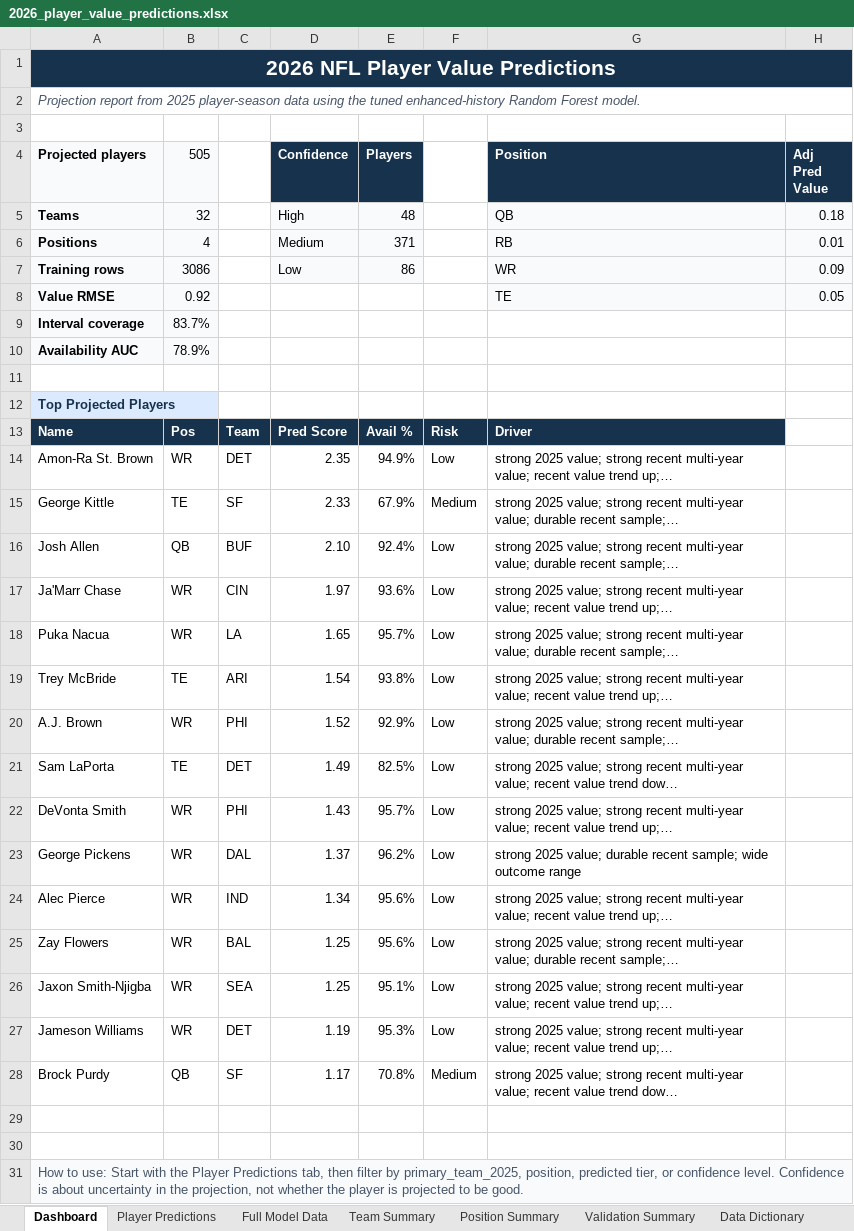
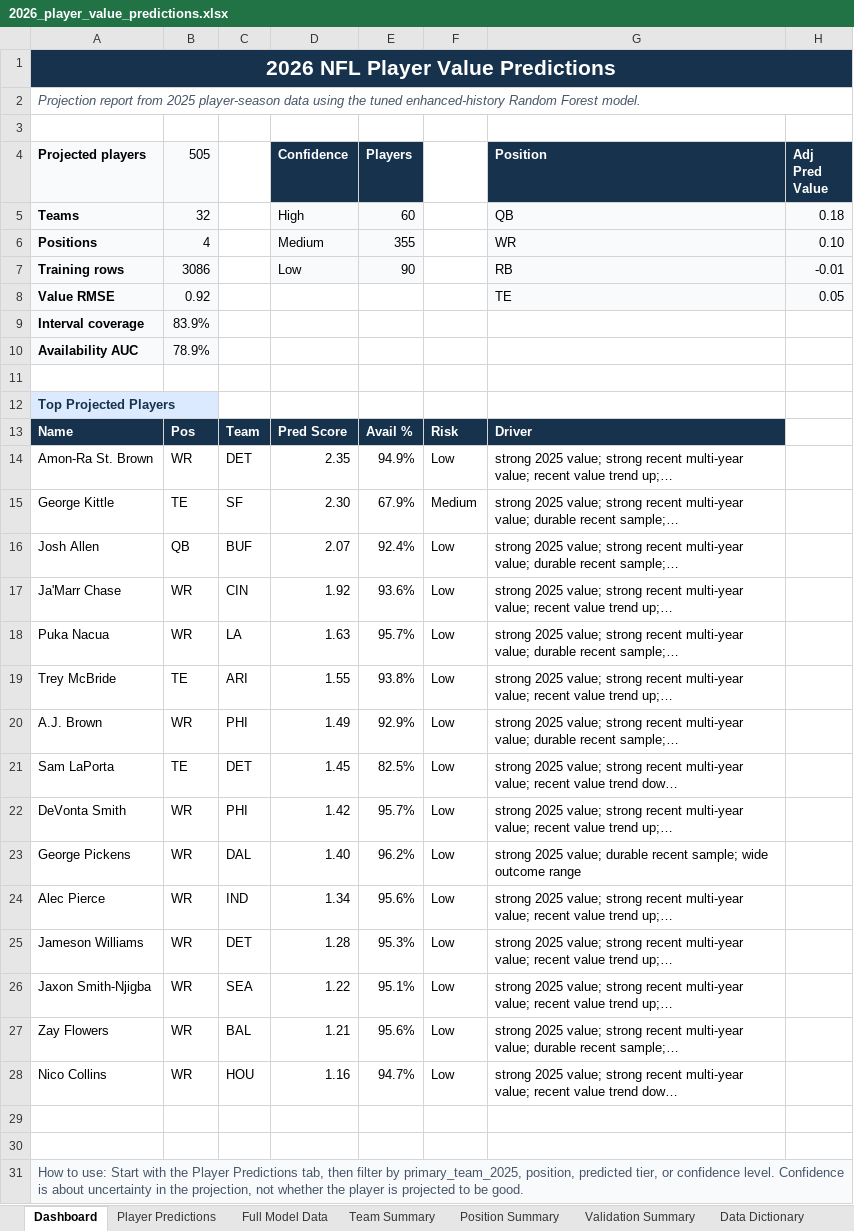
Before and after one commit to kylelevesque12/nfl-player-value-analysis, an Excel workbook: outputs/tables/2026_player_value_predictions.xlsx, sheet Dashboard, drawn as a sheet; values as stored, in another font and other column widths than the file's, no borders; charts and pictures not drawn; removed rows and columns are numbered as before the commit, all else as after; the diff names each change by its address in the sheet, - before the commit and + after, or states it on an @@ line.

```diff
--- a/outputs/tables/2026_player_value_predictions.xlsx (sheet Dashboard)
+++ b/outputs/tables/2026_player_value_predictions.xlsx (sheet Dashboard)
-E5 (Players): 48
+E5 (Players): 60
-E6 (Players): 371
+E6 (Players): 355
-G6 (Position): RB
+G6 (Position): WR
-H6 (Adj Pred Value): 0.01
+H6 (Adj Pred Value): 0.10
-E7 (Players): 86
+E7 (Players): 90
-G7 (Position): WR
+G7 (Position): RB
-H7 (Adj Pred Value): 0.09
+H7 (Adj Pred Value): -0.01
-B9 (505): 83.7%
+B9 (505): 83.9%
-D15 (Confidence): 2.33
+D15 (Confidence): 2.30
-D16 (Confidence): 2.10
+D16 (Confidence): 2.07
-D17 (Confidence): 1.97
+D17 (Confidence): 1.92
-D18 (Confidence): 1.65
+D18 (Confidence): 1.63
-D19 (Confidence): 1.54
+D19 (Confidence): 1.55
-D20 (Confidence): 1.52
+D20 (Confidence): 1.49
-D21 (Confidence): 1.49
+D21 (Confidence): 1.45
-D22 (Confidence): 1.43
+D22 (Confidence): 1.42
-D23 (Confidence): 1.37
+D23 (Confidence): 1.40
-row 25: Zay Flowers | WR | BAL | 1.25 | 95.6% | Low | strong 2025 value; strong recent multi-year value; durable recent sample;…
-row 26: Jaxon Smith-Njigba | WR | SEA | 1.25 | 95.1% | Low | strong 2025 value; strong recent multi-year value; recent value trend up;…
-D25 (Confidence): 1.19
+D25 (Confidence): 1.28
-row 28: Brock Purdy | QB | SF | 1.17 | 70.8% | Medium | strong 2025 value; strong recent multi-year value; recent value trend dow…
+row 26: Jaxon Smith-Njigba | WR | SEA | 1.22 | 95.1% | Low | strong 2025 value; strong recent multi-year value; recent value trend up;…
+row 27: Zay Flowers | WR | BAL | 1.21 | 95.6% | Low | strong 2025 value; strong recent multi-year value; durable recent sample;…
+row 28: Nico Collins | WR | HOU | 1.16 | 94.7% | Low | strong 2025 value; strong recent multi-year value; recent value trend dow…
```
Also changed, not shown: sheet Full Model Data, sheet Player Predictions, sheet Team Summary, sheet Position Summary, sheet Validation Summary, sheet Model Notes, charts or pictures, 14 other files.
